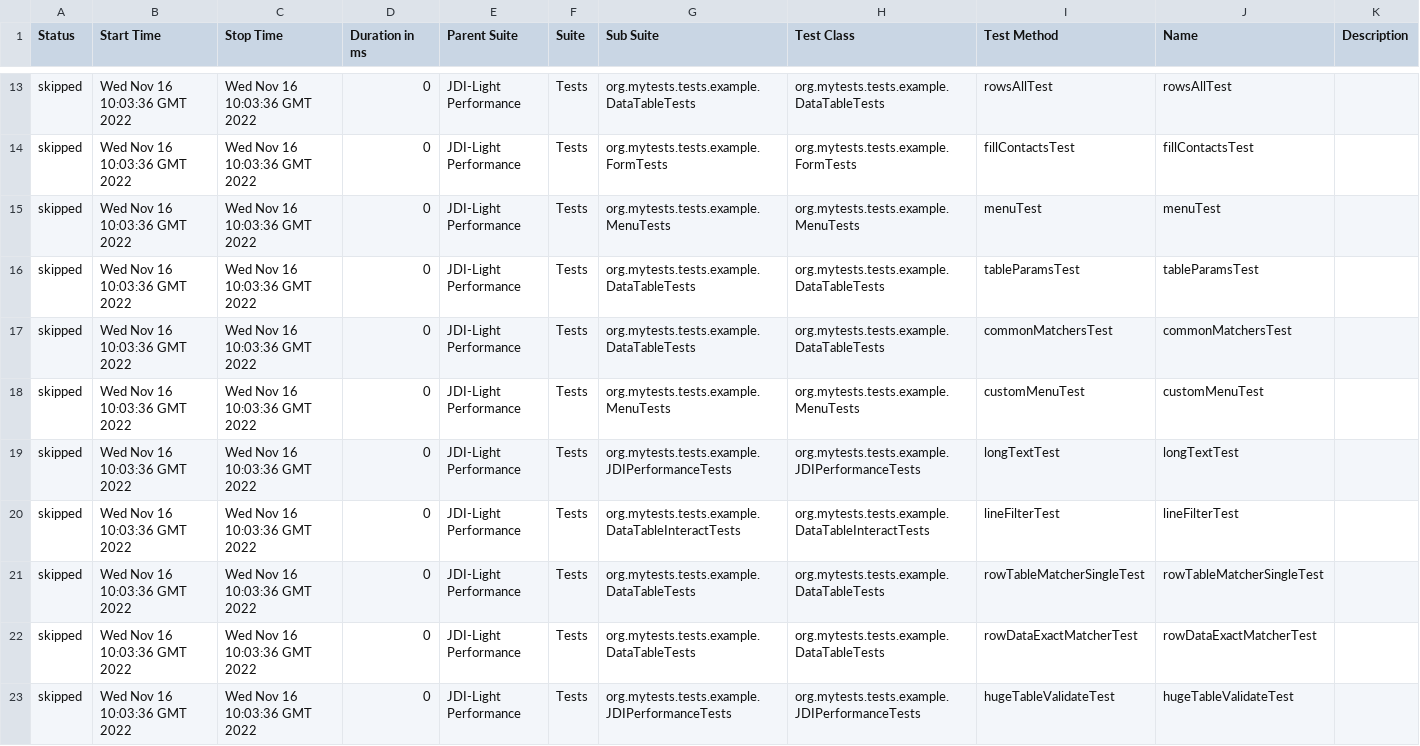
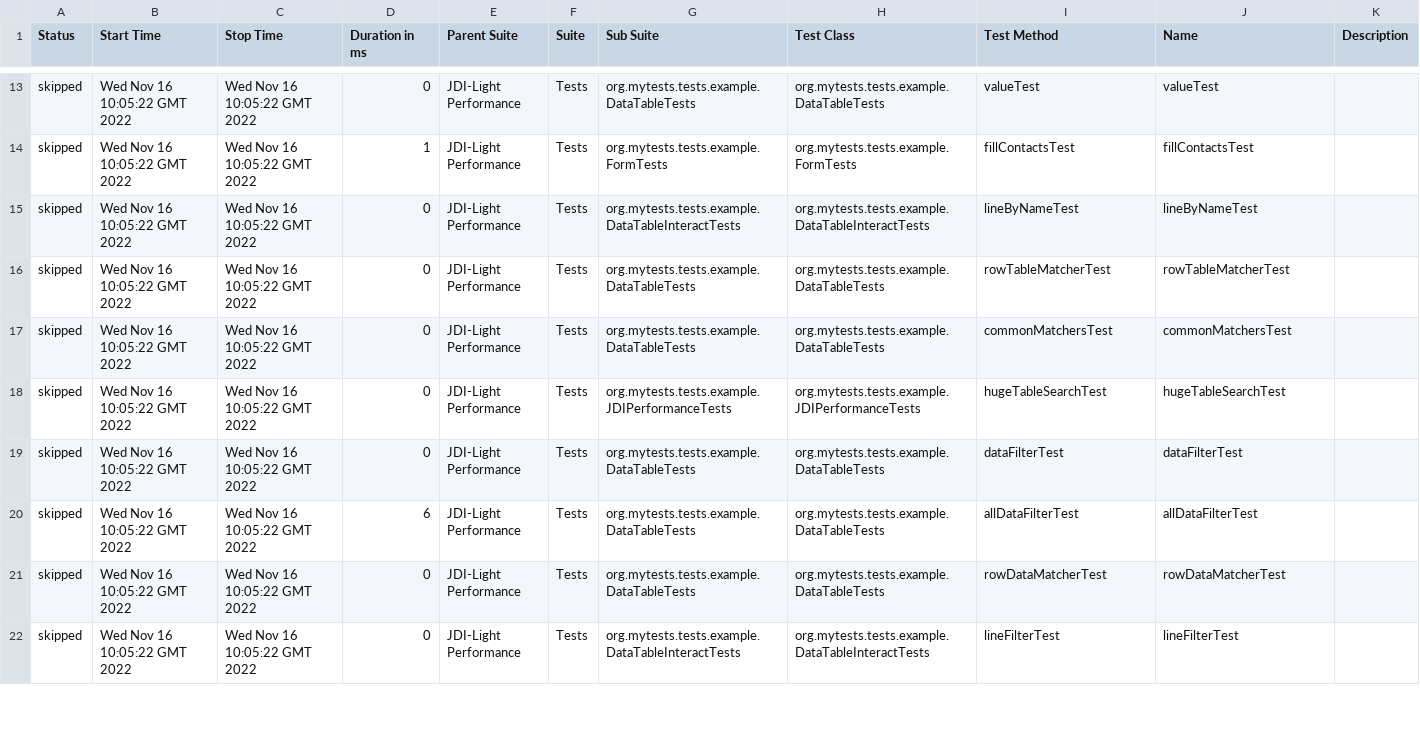
Before and after one commit to jdi-templates/jdi-light-browserstack, a CSV file: 9/data/suites.csv, drawn as a sheet; only a part is shown, gaps mark what is left out; the diff covers the shown part only.

```diff
--- a/9/data/suites.csv
+++ b/9/data/suites.csv
@@ -13,11 +13,10 @@
-"skipped","Wed Nov 16 10:03:36 GMT 2022","Wed Nov 16 10:03:36 GMT 2022","0","JDI-Light Performance","Tests","org.mytests.tests.example.DataTableTests","org.mytests.tests.example.DataTableTests","rowsAllTest","rowsAllTest",""
-"skipped","Wed Nov 16 10:03:36 GMT 2022","Wed Nov 16 10:03:36 GMT 2022","0","JDI-Light Performance","Tests","org.mytests.tests.example.FormTests","org.mytests.tests.example.FormTests","fillContactsTest","fillContactsTest",""
-"skipped","Wed Nov 16 10:03:36 GMT 2022","Wed Nov 16 10:03:36 GMT 2022","0","JDI-Light Performance","Tests","org.mytests.tests.example.MenuTests","org.mytests.tests.example.MenuTests","menuTest","menuTest",""
-"skipped","Wed Nov 16 10:03:36 GMT 2022","Wed Nov 16 10:03:36 GMT 2022","0","JDI-Light Performance","Tests","org.mytests.tests.example.DataTableTests","org.mytests.tests.example.DataTableTests","tableParamsTest","tableParamsTest",""
-"skipped","Wed Nov 16 10:03:36 GMT 2022","Wed Nov 16 10:03:36 GMT 2022","0","JDI-Light Performance","Tests","org.mytests.tests.example.DataTableTests","org.mytests.tests.example.DataTableTests","commonMatchersTest","commonMatchersTest",""
-"skipped","Wed Nov 16 10:03:36 GMT 2022","Wed Nov 16 10:03:36 GMT 2022","0","JDI-Light Performance","Tests","org.mytests.tests.example.MenuTests","org.mytests.tests.example.MenuTests","customMenuTest","customMenuTest",""
-"skipped","Wed Nov 16 10:03:36 GMT 2022","Wed Nov 16 10:03:36 GMT 2022","0","JDI-Light Performance","Tests","org.mytests.tests.example.JDIPerformanceTests","org.mytests.tests.example.JDIPerformanceTests","longTextTest","longTextTest",""
-"skipped","Wed Nov 16 10:03:36 GMT 2022","Wed Nov 16 10:03:36 GMT 2022","0","JDI-Light Performance","Tests","org.mytests.tests.example.DataTableInteractTests","org.mytests.tests.example.DataTableInteractTests","lineFilterTest","lineFilterTest",""
-"skipped","Wed Nov 16 10:03:36 GMT 2022","Wed Nov 16 10:03:36 GMT 2022","0","JDI-Light Performance","Tests","org.mytests.tests.example.DataTableTests","org.mytests.tests.example.DataTableTests","rowTableMatcherSingleTest","rowTableMatcherSingleTest",""
-"skipped","Wed Nov 16 10:03:36 GMT 2022","Wed Nov 16 10:03:36 GMT 2022","0","JDI-Light Performance","Tests","org.mytests.tests.example.DataTableTests","org.mytests.tests.example.DataTableTests","rowDataExactMatcherTest","rowDataExactMatcherTest",""
-"skipped","Wed Nov 16 10:03:36 GMT 2022","Wed Nov 16 10:03:36 GMT 2022","0","JDI-Light Performance","Tests","org.mytests.tests.example.JDIPerformanceTests","org.mytests.tests.example.JDIPerformanceTests","hugeTableValidateTest","hugeTableValidateTest",""
+"skipped","Wed Nov 16 10:05:22 GMT 2022","Wed Nov 16 10:05:22 GMT 2022","0","JDI-Light Performance","Tests","org.mytests.tests.example.DataTableTests","org.mytests.tests.example.DataTableTests","valueTest","valueTest",""
+"skipped","Wed Nov 16 10:05:22 GMT 2022","Wed Nov 16 10:05:22 GMT 2022","1","JDI-Light Performance","Tests","org.mytests.tests.example.FormTests","org.mytests.tests.example.FormTests","fillContactsTest","fillContactsTest",""
+"skipped","Wed Nov 16 10:05:22 GMT 2022","Wed Nov 16 10:05:22 GMT 2022","0","JDI-Light Performance","Tests","org.mytests.tests.example.DataTableInteractTests","org.mytests.tests.example.DataTableInteractTests","lineByNameTest","lineByNameTest",""
+"skipped","Wed Nov 16 10:05:22 GMT 2022","Wed Nov 16 10:05:22 GMT 2022","0","JDI-Light Performance","Tests","org.mytests.tests.example.DataTableTests","org.mytests.tests.example.DataTableTests","rowTableMatcherTest","rowTableMatcherTest",""
+"skipped","Wed Nov 16 10:05:22 GMT 2022","Wed Nov 16 10:05:22 GMT 2022","0","JDI-Light Performance","Tests","org.mytests.tests.example.DataTableTests","org.mytests.tests.example.DataTableTests","commonMatchersTest","commonMatchersTest",""
+"skipped","Wed Nov 16 10:05:22 GMT 2022","Wed Nov 16 10:05:22 GMT 2022","0","JDI-Light Performance","Tests","org.mytests.tests.example.JDIPerformanceTests","org.mytests.tests.example.JDIPerformanceTests","hugeTableSearchTest","hugeTableSearchTest",""
+"skipped","Wed Nov 16 10:05:22 GMT 2022","Wed Nov 16 10:05:22 GMT 2022","0","JDI-Light Performance","Tests","org.mytests.tests.example.DataTableTests","org.mytests.tests.example.DataTableTests","dataFilterTest","dataFilterTest",""
+"skipped","Wed Nov 16 10:05:22 GMT 2022","Wed Nov 16 10:05:22 GMT 2022","6","JDI-Light Performance","Tests","org.mytests.tests.example.DataTableTests","org.mytests.tests.example.DataTableTests","allDataFilterTest","allDataFilterTest",""
+"skipped","Wed Nov 16 10:05:22 GMT 2022","Wed Nov 16 10:05:22 GMT 2022","0","JDI-Light Performance","Tests","org.mytests.tests.example.DataTableTests","org.mytests.tests.example.DataTableTests","rowDataMatcherTest","rowDataMatcherTest",""
+"skipped","Wed Nov 16 10:05:22 GMT 2022","Wed Nov 16 10:05:22 GMT 2022","0","JDI-Light Performance","Tests","org.mytests.tests.example.DataTableInteractTests","org.mytests.tests.example.DataTableInteractTests","lineFilterTest","lineFilterTest",""
```
Also changed, not shown: 3 added rows, 2 removed rows and 93 edited cells elsewhere in this file, 57 other files.
